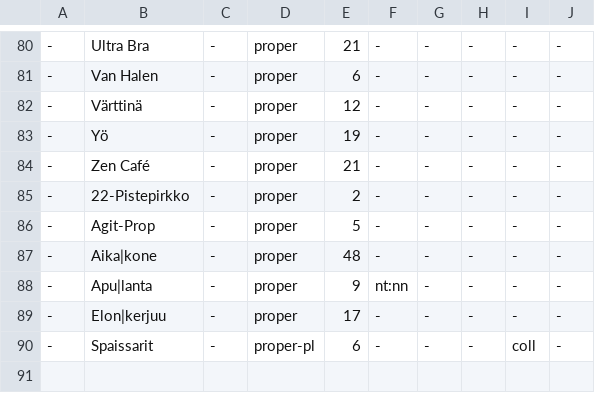
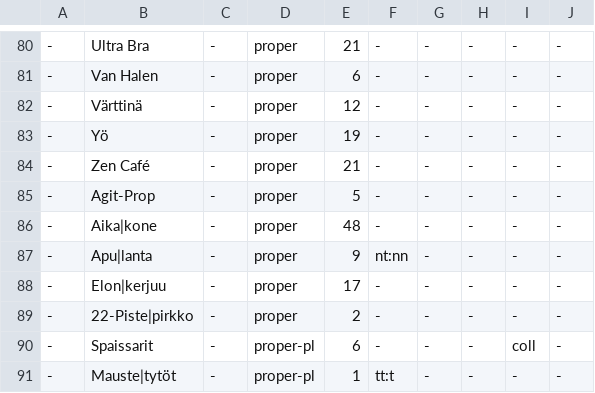
Before and after one commit to pkauppin/pykko, a TSV file: lists/gaz-org-music.tsv, drawn as a sheet; only a part is shown, gaps mark what is left out; removed rows and columns are numbered as before the commit, all else as after; the diff names each change by its address in the sheet, - before the commit and + after, or states it on an @@ line.

```diff
--- a/lists/gaz-org-music.tsv
+++ b/lists/gaz-org-music.tsv
-row 85: - | 22-Pistepirkko | - | proper | 2 | - | - | - | - | -
+row 89: - | 22-Piste|pirkko | - | proper | 2 | - | - | - | - | -
+row 91: - | Mauste|tytöt | - | proper-pl | 1 | tt:t | - | - | - | -
```
Also changed, not shown: lists/foreign.tsv, lists/gaz-loc-geo-regions.tsv, 9 other files.
